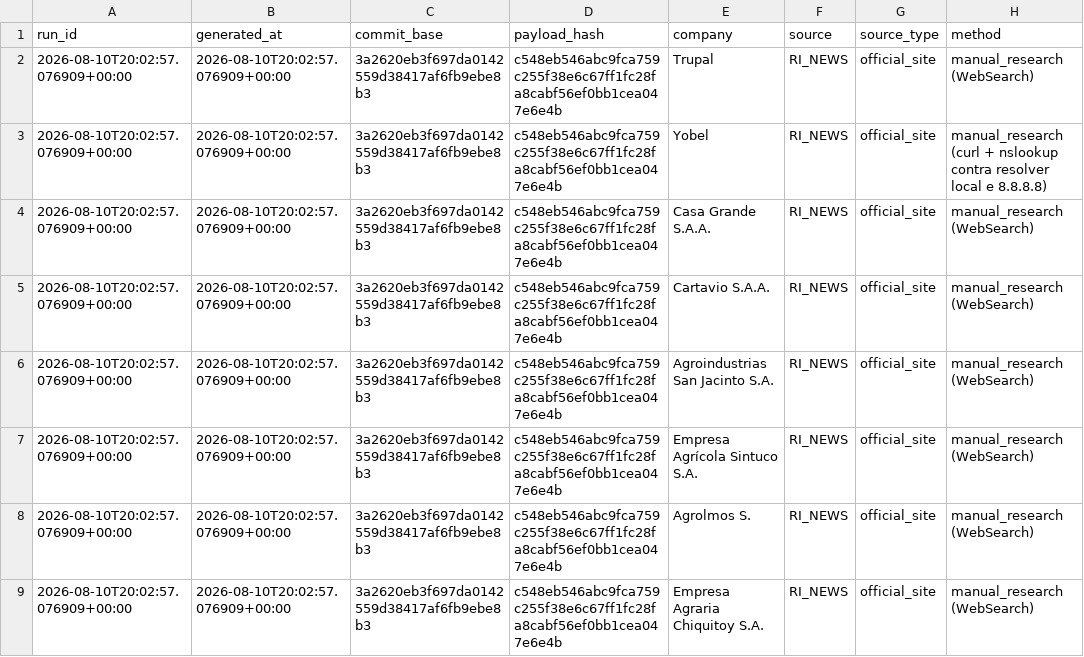
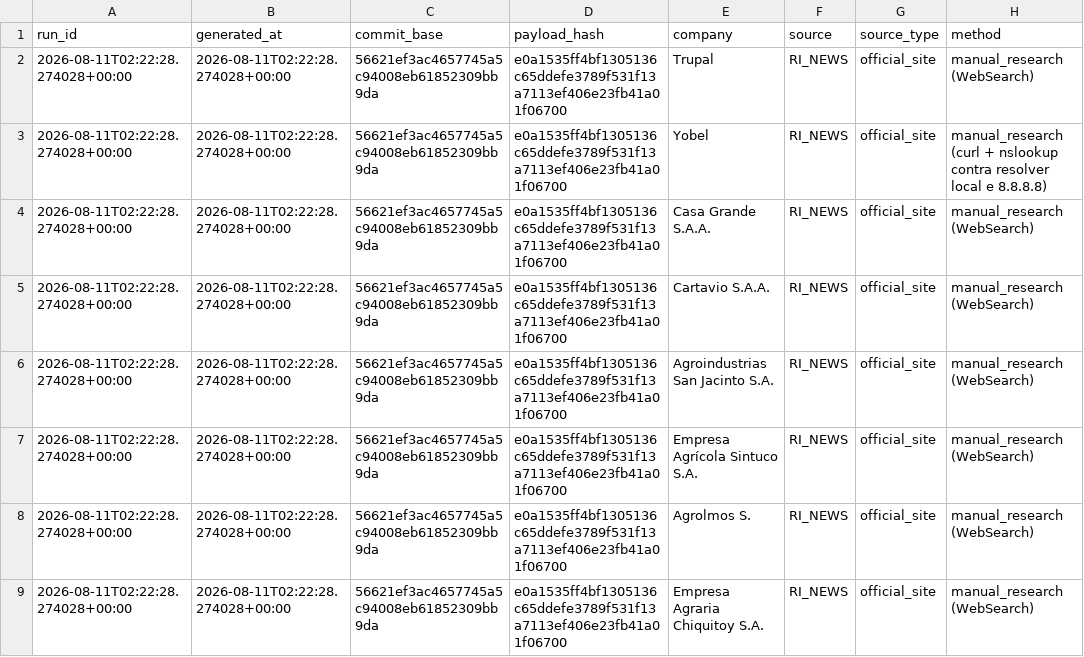
Before and after one commit to GutoCastro12/Dashboard-noticias, a CSV file: out_coverage_diagnosis/falhas_de_coleta.csv, drawn as a sheet; only a part is shown; the diff names each change by its address in the sheet, - before the commit and + after, or states it on an @@ line.

```diff
--- a/out_coverage_diagnosis/falhas_de_coleta.csv
+++ b/out_coverage_diagnosis/falhas_de_coleta.csv
-A2:A9 (run_id): 2026-08-10T20:02:57.076909+00:00
+A2:A9 (run_id): 2026-08-11T02:22:28.274028+00:00
-B2:B9 (generated_at): 2026-08-10T20:02:57.076909+00:00
+B2:B9 (generated_at): 2026-08-11T02:22:28.274028+00:00
-C2:C9 (commit_base): 3a2620eb3f697da0142559d38417af6fb9ebe8b3
+C2:C9 (commit_base): 56621ef3ac4657745a5c94008eb61852309bb9da
-D2:D9 (payload_hash): c548eb546abc9fca759c255f38e6c67ff1fc28fa8cabf56ef0bb1cea047e6e4b
+D2:D9 (payload_hash): e0a1535ff4bf1305136c65ddefe3789f531f13a7113ef406e23fb41a01f06700
```
Also changed, not shown: out_coverage_diagnosis/auditoria_cobertura_emissores.csv, out_coverage_diagnosis/auditoria_cobertura_fontes.csv, 9 other files.
